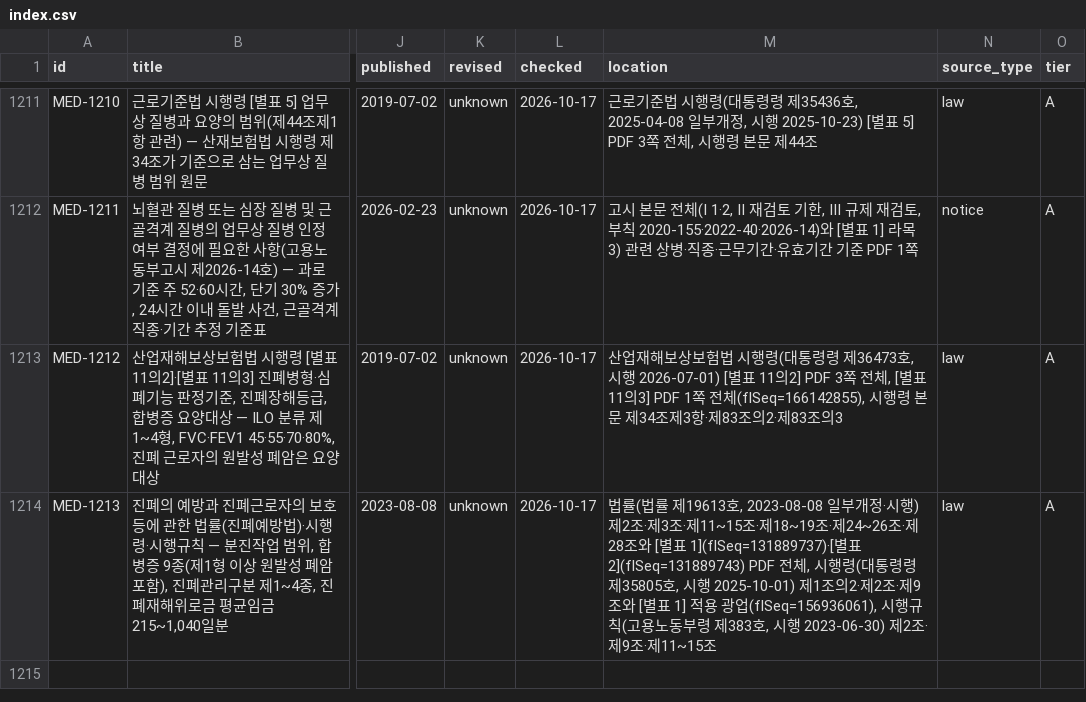
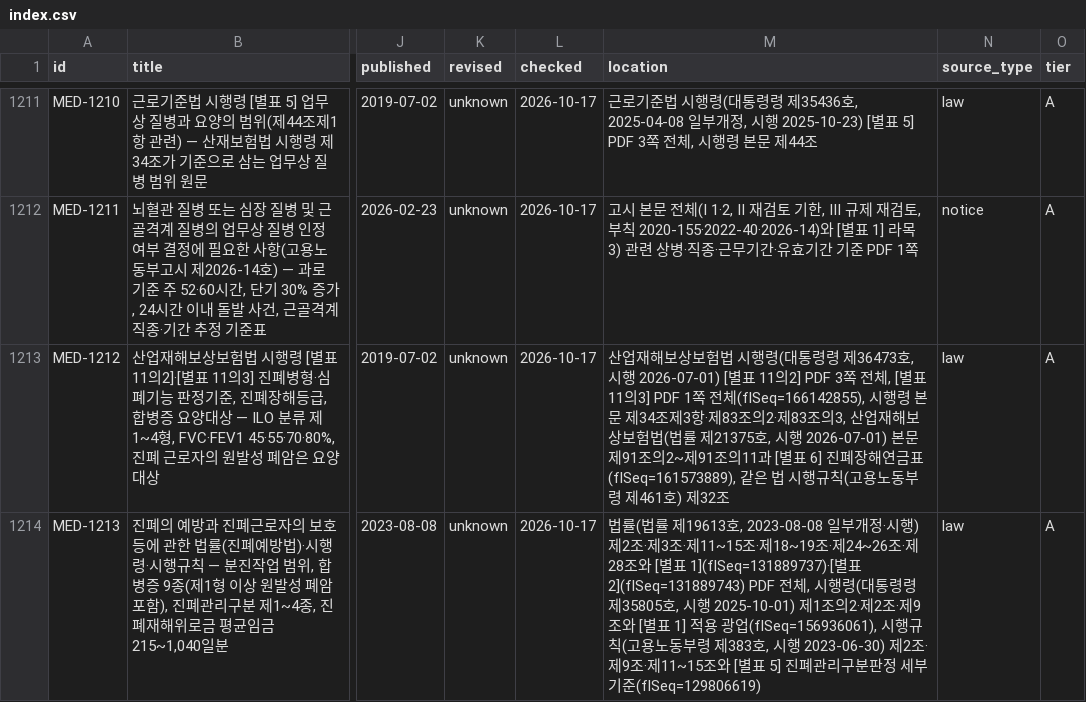
Before and after one commit to rkrjrl-ctrl/claude_drive, a CSV file: medical/index.csv, drawn as a sheet; only a part is shown, gaps mark what is left out; the diff names each change by its address in the sheet, - before the commit and + after, or states it on an @@ line.

```diff
--- a/medical/index.csv
+++ b/medical/index.csv
-M1213 (location): …제83조의3
+M1213 (location): …제83조의3, 산업재해보상보험법(법률 제21375호, 시행 2026-07-01) 본문 제91조의2~제91조의11과 [별표 6] 진폐장해연금표(flSeq=161573889), 같은 법 시행규칙(고용노동부령 제461호) 제32조
-M1214 (location): …·제11~15조
+M1214 (location): …·제11~15조와 [별표 5] 진폐관리구분판정 세부 기준(flSeq=129806619)
```
Also changed, not shown: 6 other files.
